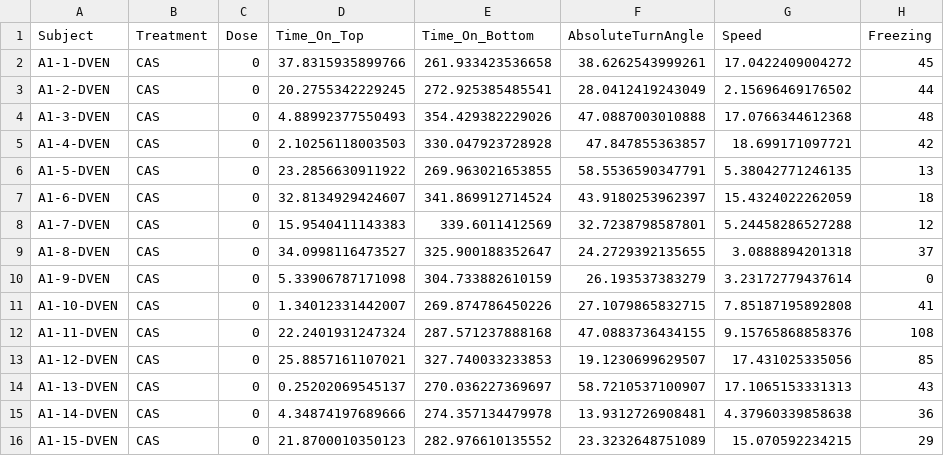
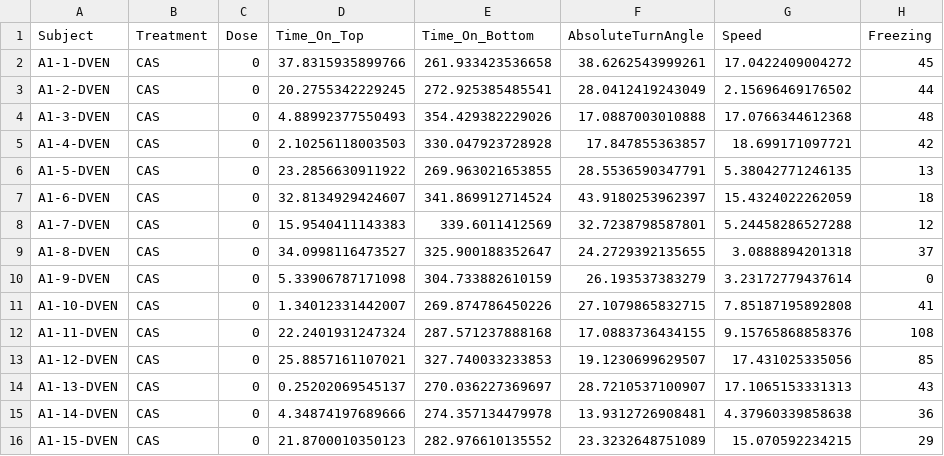
Before and after one commit to lanec-unifesspa/5-HT-CAS, a CSV file: data/clonazepam/CLZ_after.csv, drawn as a sheet; only a part is shown.

Commit message:
Update CLZ_after.csv

```diff
--- a/data/clonazepam/CLZ_after.csv
+++ b/data/clonazepam/CLZ_after.csv
@@ -3,5 +3,5 @@ A1-1-DVEN,CAS,0,37.8315935899766,261.933423536658,38.6262543999261,17.0422409004
 A1-2-DVEN,CAS,0,20.2755342229245,272.925385485541,28.0412419243049,2.15696469176502,44
-A1-3-DVEN,CAS,0,4.88992377550493,354.429382229026,47.0887003010888,17.0766344612368,48
-A1-4-DVEN,CAS,0,2.10256118003503,330.047923728928,47.847855363857,18.699171097721,42
-A1-5-DVEN,CAS,0,23.2856630911922,269.963021653855,58.5536590347791,5.38042771246135,13
+A1-3-DVEN,CAS,0,4.88992377550493,354.429382229026,17.0887003010888,17.0766344612368,48
+A1-4-DVEN,CAS,0,2.10256118003503,330.047923728928,17.847855363857,18.699171097721,42
+A1-5-DVEN,CAS,0,23.2856630911922,269.963021653855,28.5536590347791,5.38042771246135,13
 A1-6-DVEN,CAS,0,32.8134929424607,341.869912714524,43.9180253962397,15.4324022262059,18
@@ -11,5 +11,5 @@ A1-9-DVEN,CAS,0,5.33906787171098,304.733882610159,26.193537383279,3.231727794376
 A1-10-DVEN,CAS,0,1.34012331442007,269.874786450226,27.1079865832715,7.85187195892808,41
-A1-11-DVEN,CAS,0,22.2401931247324,287.571237888168,47.0883736434155,9.15765868858376,108
+A1-11-DVEN,CAS,0,22.2401931247324,287.571237888168,17.0883736434155,9.15765868858376,108
 A1-12-DVEN,CAS,0,25.8857161107021,327.740033233853,19.1230699629507,17.431025335056,85
-A1-13-DVEN,CAS,0,0.25202069545137,270.036227369697,58.7210537100907,17.1065153331313,43
+A1-13-DVEN,CAS,0,0.25202069545137,270.036227369697,28.7210537100907,17.1065153331313,43
 A1-14-DVEN,CAS,0,4.34874197689666,274.357134479978,13.9312726908481,4.37960339858638,36
```
